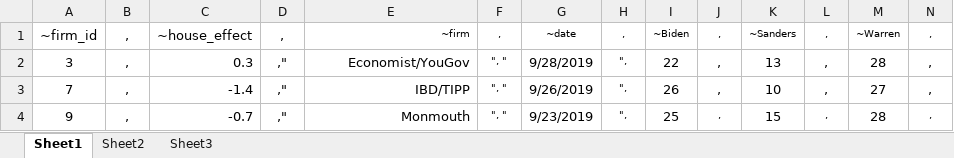
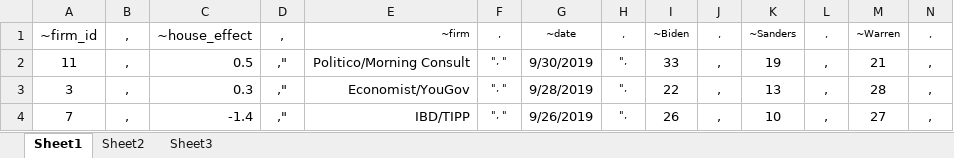
Before and after one commit to McCartneyAC/average_of_polls, an Excel workbook: rcp.xlsx, sheet Sheet1, drawn as a sheet; only a part is shown; the shorter side is filled out with more unchanged rows; values as stored, in another font and other column widths than the file's, no borders; rows hold the shown columns only; the diff names each change by its address in the sheet, - before the commit and + after, or states it on an @@ line.

Commit message:
politico 10.6

```diff
--- a/rcp.xlsx (sheet Sheet1)
+++ b/rcp.xlsx (sheet Sheet1)
+row 2: 11 | , | 0.5 | ," | Politico/Morning Consult | ", " | 9/30/2019 | ", | 33 | , | 19 | , | 21 | ,
```
